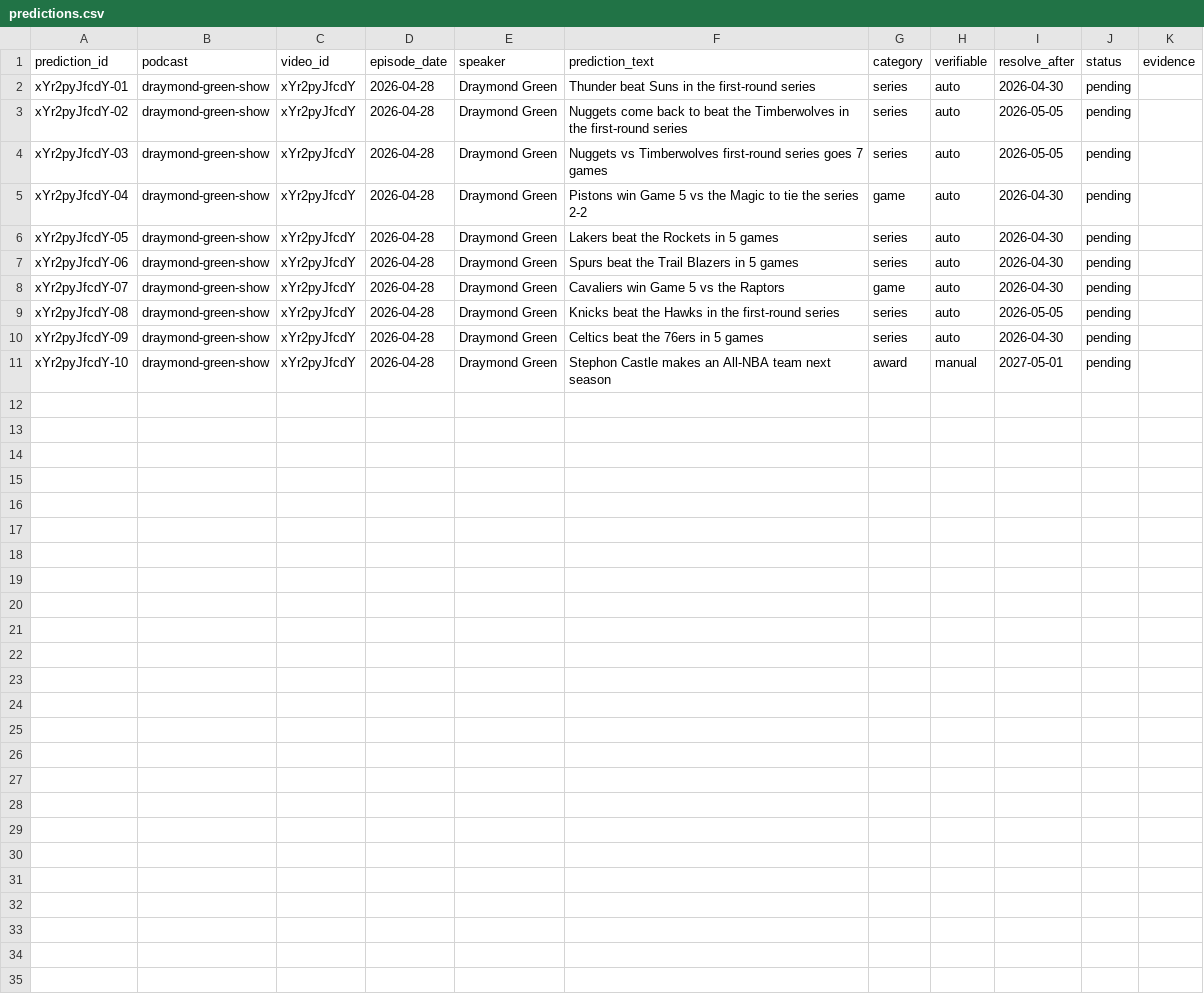
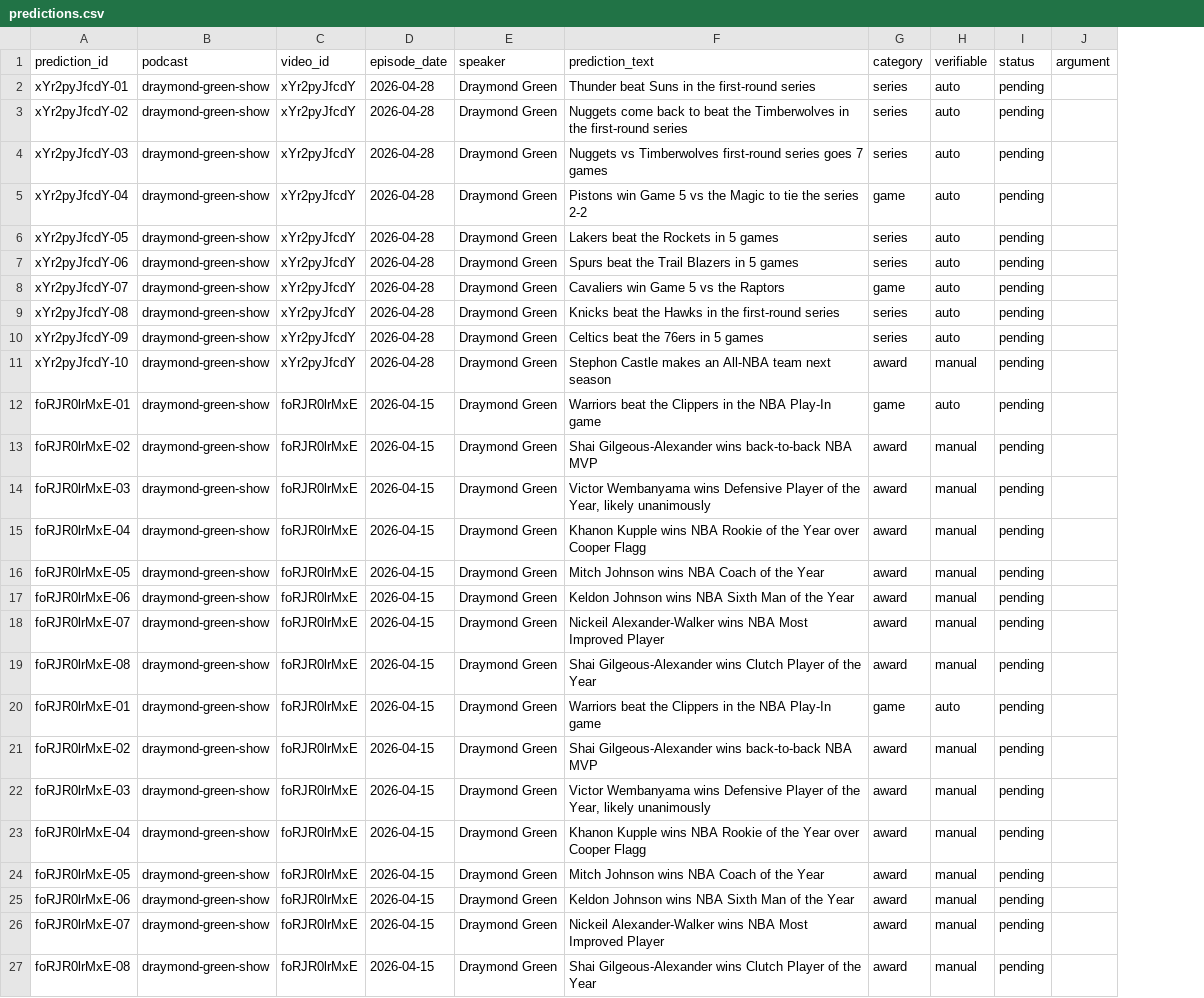
Before and after one commit to BensonChiang0605/sport-gurus, a CSV file: podcasts/basketball/predictions.csv, drawn as a sheet; removed rows and columns are numbered as before the commit, all else as after; the diff names each change by its address in the sheet, - before the commit and + after, or states it on an @@ line.

```diff
--- a/podcasts/basketball/predictions.csv
+++ b/podcasts/basketball/predictions.csv
-column I (resolve_after), rows 2-11: 2026-04-30 | 2026-05-05 | 2026-05-05 | 2026-04-30 | 2026-04-30 | 2026-04-30 | 2026-04-30 | 2026-05-05 | 2026-04-30 | 2027-05-01
-column K (evidence), empty
+column J (argument), empty
+row 12: foRJR0lrMxE-01 | draymond-green-show | foRJR0lrMxE | 2026-04-15 | Draymond Green | Warriors beat the Clippers in the NBA Play-In game | game | auto | pending
+row 13: foRJR0lrMxE-02 | draymond-green-show | foRJR0lrMxE | 2026-04-15 | Draymond Green | Shai Gilgeous-Alexander wins back-to-back NBA MVP | award | manual | pending
+row 14: foRJR0lrMxE-03 | draymond-green-show | foRJR0lrMxE | 2026-04-15 | Draymond Green | Victor Wembanyama wins Defensive Player of the Year, likely unanimously | award | manual | pending
+row 15: foRJR0lrMxE-04 | draymond-green-show | foRJR0lrMxE | 2026-04-15 | Draymond Green | Khanon Kupple wins NBA Rookie of the Year over Cooper Flagg | award | manual | pending
+row 16: foRJR0lrMxE-05 | draymond-green-show | foRJR0lrMxE | 2026-04-15 | Draymond Green | Mitch Johnson wins NBA Coach of the Year | award | manual | pending
+row 17: foRJR0lrMxE-06 | draymond-green-show | foRJR0lrMxE | 2026-04-15 | Draymond Green | Keldon Johnson wins NBA Sixth Man of the Year | award | manual | pending
+row 18: foRJR0lrMxE-07 | draymond-green-show | foRJR0lrMxE | 2026-04-15 | Draymond Green | Nickeil Alexander-Walker wins NBA Most Improved Player | award | manual | pending
+row 19: foRJR0lrMxE-08 | draymond-green-show | foRJR0lrMxE | 2026-04-15 | Draymond Green | Shai Gilgeous-Alexander wins Clutch Player of the Year | award | manual | pending
+row 20: foRJR0lrMxE-01 | draymond-green-show | foRJR0lrMxE | 2026-04-15 | Draymond Green | Warriors beat the Clippers in the NBA Play-In game | game | auto | pending
+row 21: foRJR0lrMxE-02 | draymond-green-show | foRJR0lrMxE | 2026-04-15 | Draymond Green | Shai Gilgeous-Alexander wins back-to-back NBA MVP | award | manual | pending
+row 22: foRJR0lrMxE-03 | draymond-green-show | foRJR0lrMxE | 2026-04-15 | Draymond Green | Victor Wembanyama wins Defensive Player of the Year, likely unanimously | award | manual | pending
+row 23: foRJR0lrMxE-04 | draymond-green-show | foRJR0lrMxE | 2026-04-15 | Draymond Green | Khanon Kupple wins NBA Rookie of the Year over Cooper Flagg | award | manual | pending
+row 24: foRJR0lrMxE-05 | draymond-green-show | foRJR0lrMxE | 2026-04-15 | Draymond Green | Mitch Johnson wins NBA Coach of the Year | award | manual | pending
+row 25: foRJR0lrMxE-06 | draymond-green-show | foRJR0lrMxE | 2026-04-15 | Draymond Green | Keldon Johnson wins NBA Sixth Man of the Year | award | manual | pending
+row 26: foRJR0lrMxE-07 | draymond-green-show | foRJR0lrMxE | 2026-04-15 | Draymond Green | Nickeil Alexander-Walker wins NBA Most Improved Player | award | manual | pending
+row 27: foRJR0lrMxE-08 | draymond-green-show | foRJR0lrMxE | 2026-04-15 | Draymond Green | Shai Gilgeous-Alexander wins Clutch Player of the Year | award | manual | pending
```
Also changed, not shown: 8 other files.
